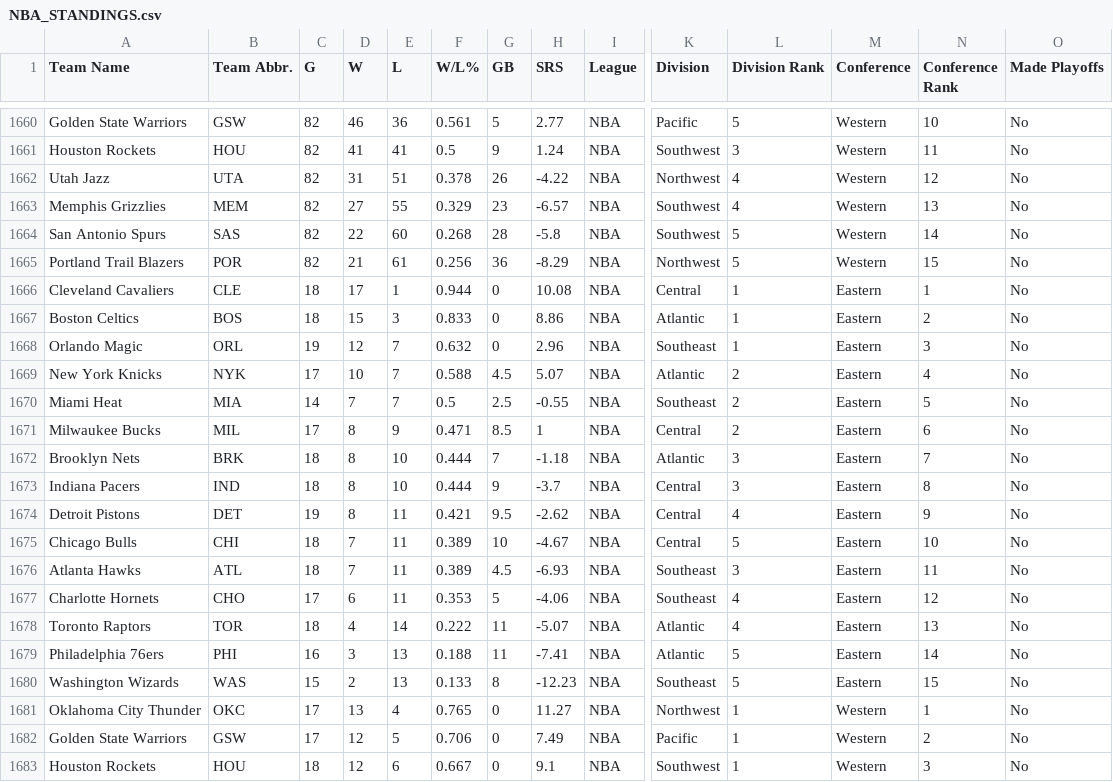
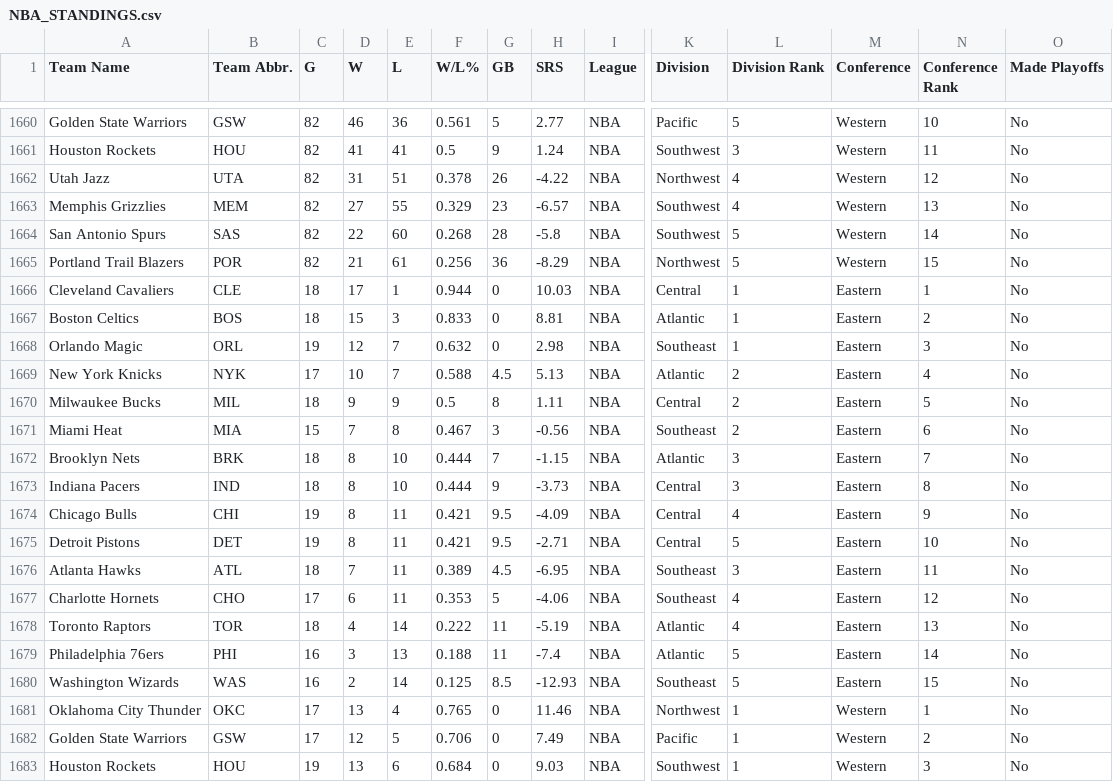
Before and after one commit to djvn2002/Basketball_Database, a CSV file: NBA/LEAGUE/NBA_STANDINGS.csv, drawn as a sheet; only a part is shown, gaps mark what is left out; removed rows and columns are numbered as before the commit, all else as after; rows hold the shown columns only; the diff covers the shown part only; the diff names each change by its address in the sheet, - before the commit and + after, or states it on an @@ line.

Commit message:
Standings Data Updated at Wed 11/27/2024 23:06:01.17

```diff
--- a/NBA/LEAGUE/NBA_STANDINGS.csv
+++ b/NBA/LEAGUE/NBA_STANDINGS.csv
-H1666 (SRS): 10.08
+H1666 (SRS): 10.03
-H1667 (SRS): 8.86
+H1667 (SRS): 8.81
-H1668 (SRS): 2.96
+H1668 (SRS): 2.98
-H1669 (SRS): 5.07
+H1669 (SRS): 5.13
-row 1670: Miami Heat | MIA | 14 | 7 | 7 | 0.5 | 2.5 | -0.55 | NBA | Southeast | 2 | Eastern | 5 | No
-C1670 (G): 17
+C1670 (G): 18
-D1670 (W): 8
+D1670 (W): 9
-F1670 (W/L%): 0.471
+F1670 (W/L%): 0.5
-G1670 (GB): 8.5
+G1670 (GB): 8
-H1670 (SRS): 1
+H1670 (SRS): 1.11
-N1670 (Conference Rank): 6
+N1670 (Conference Rank): 5
+row 1671: Miami Heat | MIA | 15 | 7 | 8 | 0.467 | 3 | -0.56 | NBA | Southeast | 2 | Eastern | 6 | No
-H1672 (SRS): -1.18
+H1672 (SRS): -1.15
-H1673 (SRS): -3.7
+H1673 (SRS): -3.73
+row 1674: Chicago Bulls | CHI | 19 | 8 | 11 | 0.421 | 9.5 | -4.09 | NBA | Central | 4 | Eastern | 9 | No
-H1675 (SRS): -2.62
+H1675 (SRS): -2.71
-L1675 (Division Rank): 4
+L1675 (Division Rank): 5
-N1675 (Conference Rank): 9
+N1675 (Conference Rank): 10
-row 1675: Chicago Bulls | CHI | 18 | 7 | 11 | 0.389 | 10 | -4.67 | NBA | Central | 5 | Eastern | 10 | No
-H1676 (SRS): -6.93
+H1676 (SRS): -6.95
-H1678 (SRS): -5.07
+H1678 (SRS): -5.19
-H1679 (SRS): -7.41
+H1679 (SRS): -7.4
-C1680 (G): 15
+C1680 (G): 16
-E1680 (L): 13
+E1680 (L): 14
-F1680 (W/L%): 0.133
+F1680 (W/L%): 0.125
-G1680 (GB): 8
+G1680 (GB): 8.5
-H1680 (SRS): -12.23
+H1680 (SRS): -12.93
-H1681 (SRS): 11.27
+H1681 (SRS): 11.46
-C1683 (G): 18
+C1683 (G): 19
-D1683 (W): 12
+D1683 (W): 13
-F1683 (W/L%): 0.667
+F1683 (W/L%): 0.684
-H1683 (SRS): 9.1
+H1683 (SRS): 9.03
```
Also changed, not shown: 2 added rows, 2 removed rows and 28 edited cells elsewhere in this file.
